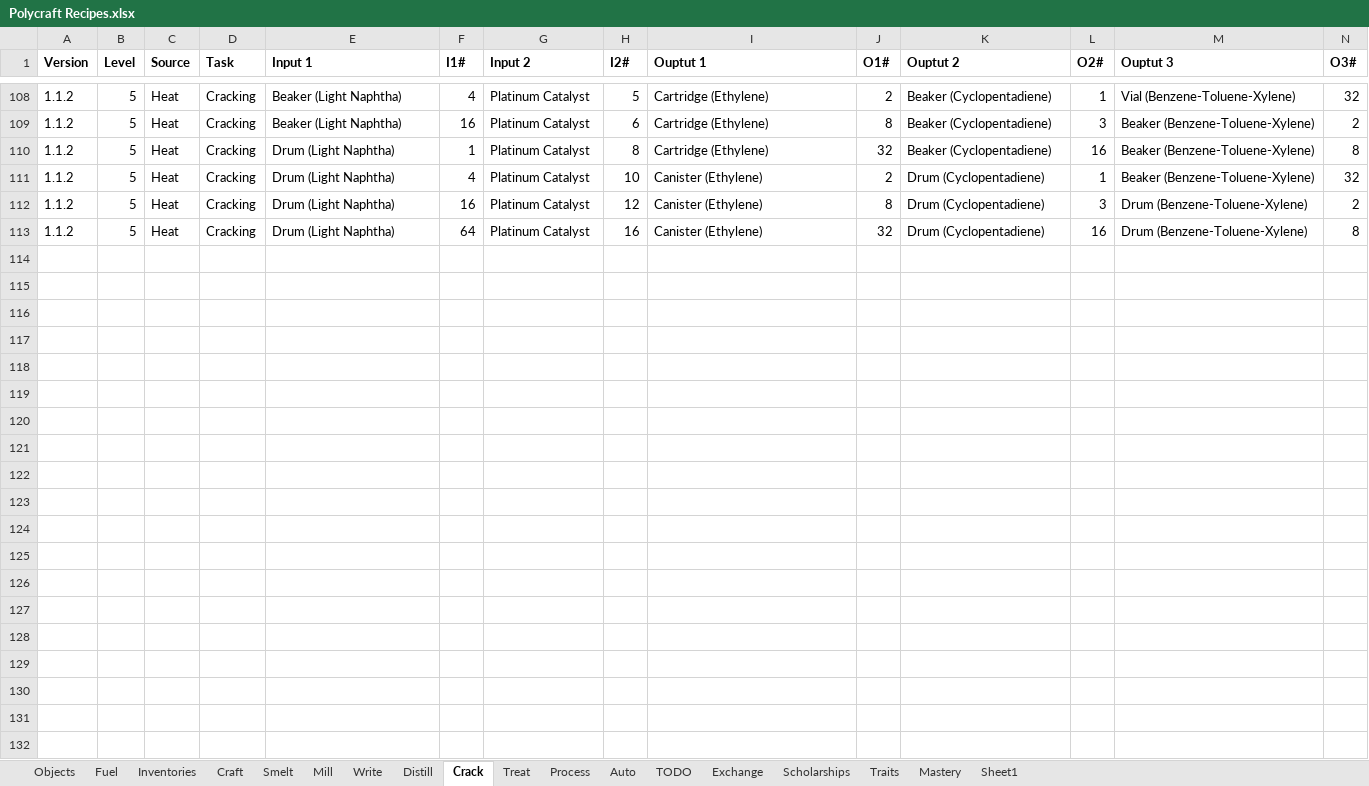
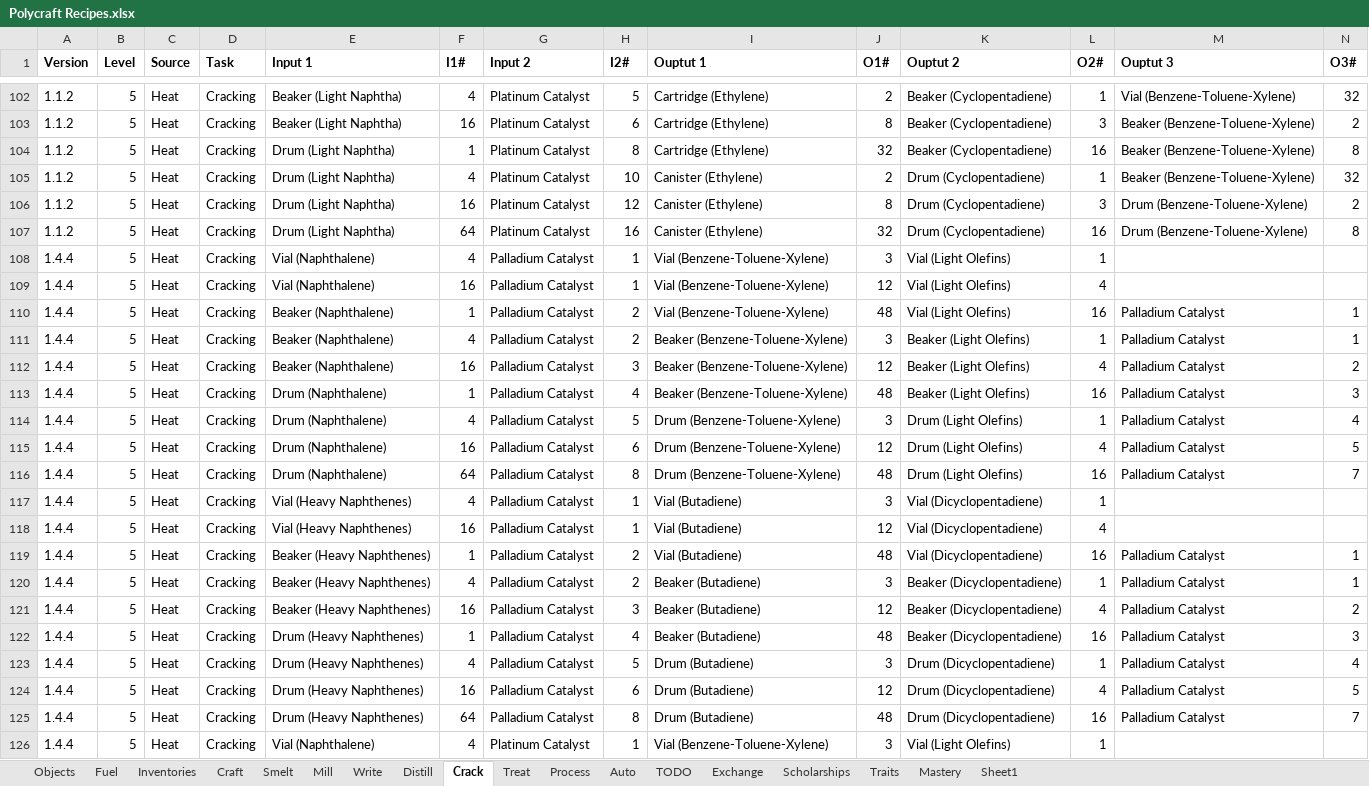
Before and after one commit to PolycraftWorld/polycraft-world, an Excel workbook: config/Polycraft Recipes.xlsx, sheet Crack, drawn as a sheet; only a part is shown, gaps mark what is left out; values as stored, in another font and other column widths than the file's, no borders; rows hold the shown columns only; the diff covers the shown part only; the diff names each change by its address in the sheet, - before the commit and + after, or states it on an @@ line.

Commit message:
added merox treatment unit image and recipe changes

```diff
--- a/config/Polycraft Recipes.xlsx (sheet Crack)
+++ b/config/Polycraft Recipes.xlsx (sheet Crack)
+row 108: 1.4.4 | 5 | Heat | Cracking | Vial (Naphthalene) | 4 | Palladium Catalyst | 1 | Vial (Benzene-Toluene-Xylene) | 3 | Vial (Light Olefins) | 1
+row 109: 1.4.4 | 5 | Heat | Cracking | Vial (Naphthalene) | 16 | Palladium Catalyst | 1 | Vial (Benzene-Toluene-Xylene) | 12 | Vial (Light Olefins) | 4
+row 110: 1.4.4 | 5 | Heat | Cracking | Beaker (Naphthalene) | 1 | Palladium Catalyst | 2 | Vial (Benzene-Toluene-Xylene) | 48 | Vial (Light Olefins) | 16 | Palladium Catalyst | 1
+row 111: 1.4.4 | 5 | Heat | Cracking | Beaker (Naphthalene) | 4 | Palladium Catalyst | 2 | Beaker (Benzene-Toluene-Xylene) | 3 | Beaker (Light Olefins) | 1 | Palladium Catalyst | 1
+row 112: 1.4.4 | 5 | Heat | Cracking | Beaker (Naphthalene) | 16 | Palladium Catalyst | 3 | Beaker (Benzene-Toluene-Xylene) | 12 | Beaker (Light Olefins) | 4 | Palladium Catalyst | 2
+row 113: 1.4.4 | 5 | Heat | Cracking | Drum (Naphthalene) | 1 | Palladium Catalyst | 4 | Beaker (Benzene-Toluene-Xylene) | 48 | Beaker (Light Olefins) | 16 | Palladium Catalyst | 3
+row 114: 1.4.4 | 5 | Heat | Cracking | Drum (Naphthalene) | 4 | Palladium Catalyst | 5 | Drum (Benzene-Toluene-Xylene) | 3 | Drum (Light Olefins) | 1 | Palladium Catalyst | 4
+row 115: 1.4.4 | 5 | Heat | Cracking | Drum (Naphthalene) | 16 | Palladium Catalyst | 6 | Drum (Benzene-Toluene-Xylene) | 12 | Drum (Light Olefins) | 4 | Palladium Catalyst | 5
+row 116: 1.4.4 | 5 | Heat | Cracking | Drum (Naphthalene) | 64 | Palladium Catalyst | 8 | Drum (Benzene-Toluene-Xylene) | 48 | Drum (Light Olefins) | 16 | Palladium Catalyst | 7
+row 117: 1.4.4 | 5 | Heat | Cracking | Vial (Heavy Naphthenes) | 4 | Palladium Catalyst | 1 | Vial (Butadiene) | 3 | Vial (Dicyclopentadiene) | 1
+row 118: 1.4.4 | 5 | Heat | Cracking | Vial (Heavy Naphthenes) | 16 | Palladium Catalyst | 1 | Vial (Butadiene) | 12 | Vial (Dicyclopentadiene) | 4
+row 119: 1.4.4 | 5 | Heat | Cracking | Beaker (Heavy Naphthenes) | 1 | Palladium Catalyst | 2 | Vial (Butadiene) | 48 | Vial (Dicyclopentadiene) | 16 | Palladium Catalyst | 1
+row 120: 1.4.4 | 5 | Heat | Cracking | Beaker (Heavy Naphthenes) | 4 | Palladium Catalyst | 2 | Beaker (Butadiene) | 3 | Beaker (Dicyclopentadiene) | 1 | Palladium Catalyst | 1
+row 121: 1.4.4 | 5 | Heat | Cracking | Beaker (Heavy Naphthenes) | 16 | Palladium Catalyst | 3 | Beaker (Butadiene) | 12 | Beaker (Dicyclopentadiene) | 4 | Palladium Catalyst | 2
+row 122: 1.4.4 | 5 | Heat | Cracking | Drum (Heavy Naphthenes) | 1 | Palladium Catalyst | 4 | Beaker (Butadiene) | 48 | Beaker (Dicyclopentadiene) | 16 | Palladium Catalyst | 3
+row 123: 1.4.4 | 5 | Heat | Cracking | Drum (Heavy Naphthenes) | 4 | Palladium Catalyst | 5 | Drum (Butadiene) | 3 | Drum (Dicyclopentadiene) | 1 | Palladium Catalyst | 4
+row 124: 1.4.4 | 5 | Heat | Cracking | Drum (Heavy Naphthenes) | 16 | Palladium Catalyst | 6 | Drum (Butadiene) | 12 | Drum (Dicyclopentadiene) | 4 | Palladium Catalyst | 5
+row 125: 1.4.4 | 5 | Heat | Cracking | Drum (Heavy Naphthenes) | 64 | Palladium Catalyst | 8 | Drum (Butadiene) | 48 | Drum (Dicyclopentadiene) | 16 | Palladium Catalyst | 7
+row 126: 1.4.4 | 5 | Heat | Cracking | Vial (Naphthalene) | 4 | Platinum Catalyst | 1 | Vial (Benzene-Toluene-Xylene) | 3 | Vial (Light Olefins) | 1
```
Also changed, not shown: 17 added rows, 6 removed rows and 42 edited cells elsewhere in this sheet, sheet Process, sheet Objects, formulas that keep their value, config/Polycraft Inputs.xlsx, config/Polycraft Materials.xlsx, 7 other files.
